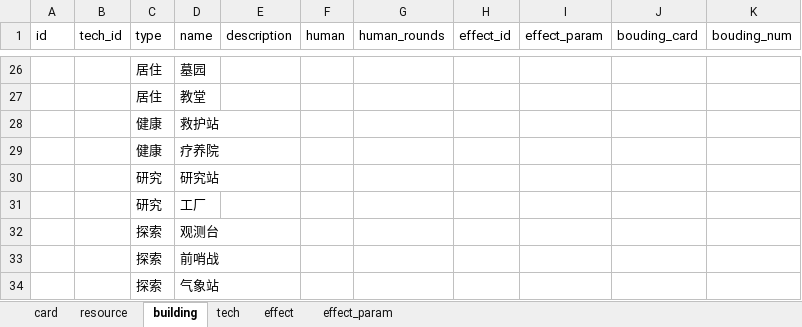
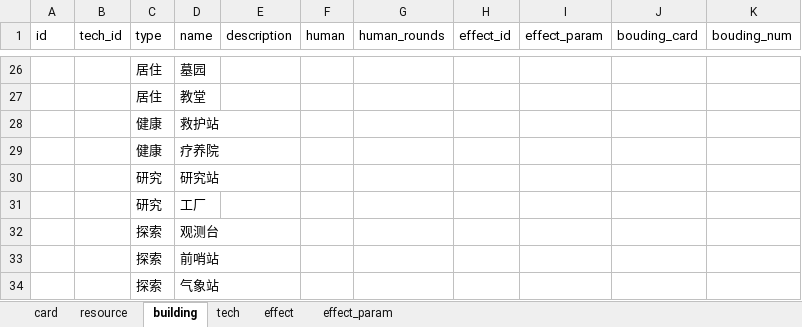
Before and after one commit to LeeSomeToNFro/minidemo, an Excel workbook: app/static/config.xlsx, sheet building, drawn as a sheet; only a part is shown, gaps mark what is left out; values as stored, in another font and other column widths than the file's, no borders; the diff names each change by its address in the sheet, - before the commit and + after, or states it on an @@ line.

```diff
--- a/app/static/config.xlsx (sheet building)
+++ b/app/static/config.xlsx (sheet building)
-D33 (name): 前哨战
+D33 (name): 前哨站
```
Also changed, not shown: sheet tech, app/static/cards.xlsx, 2 other files.
